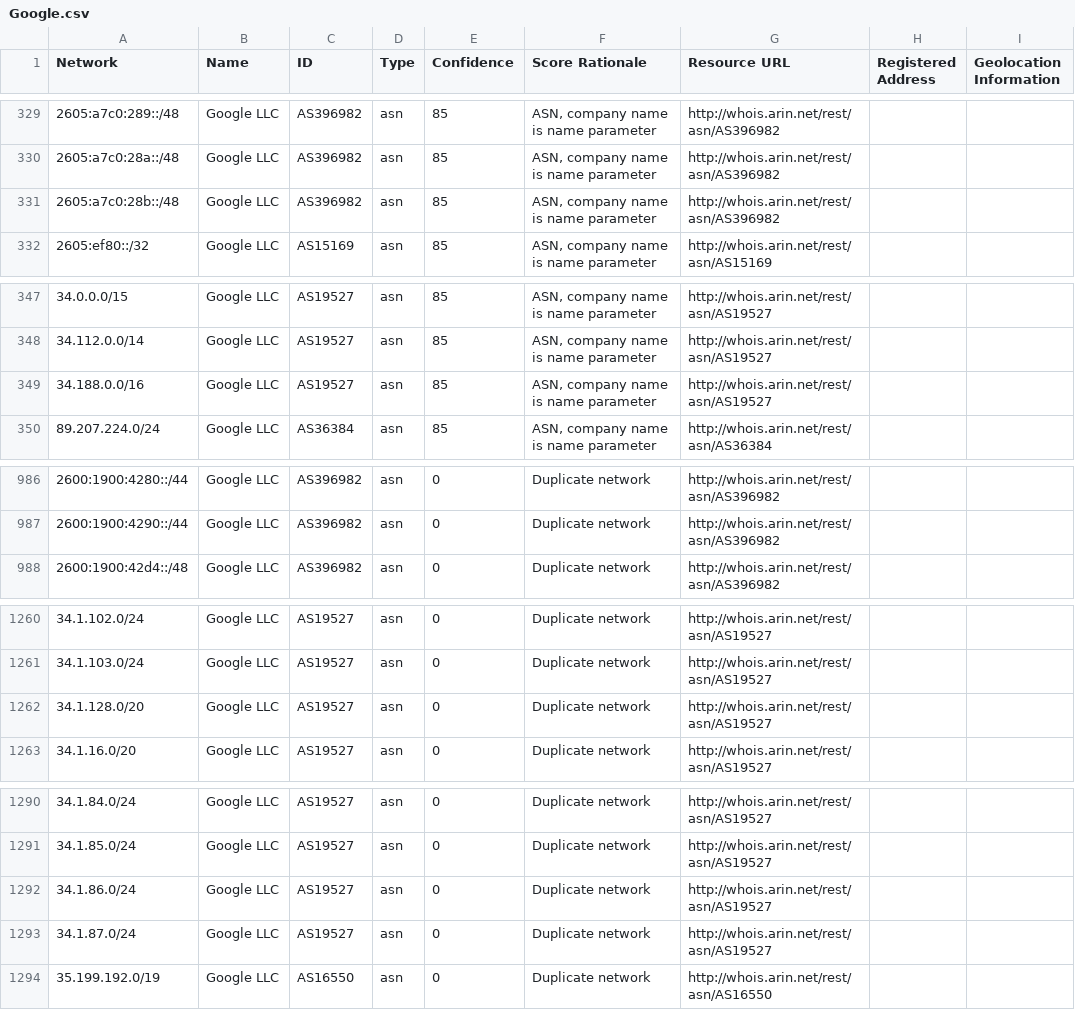
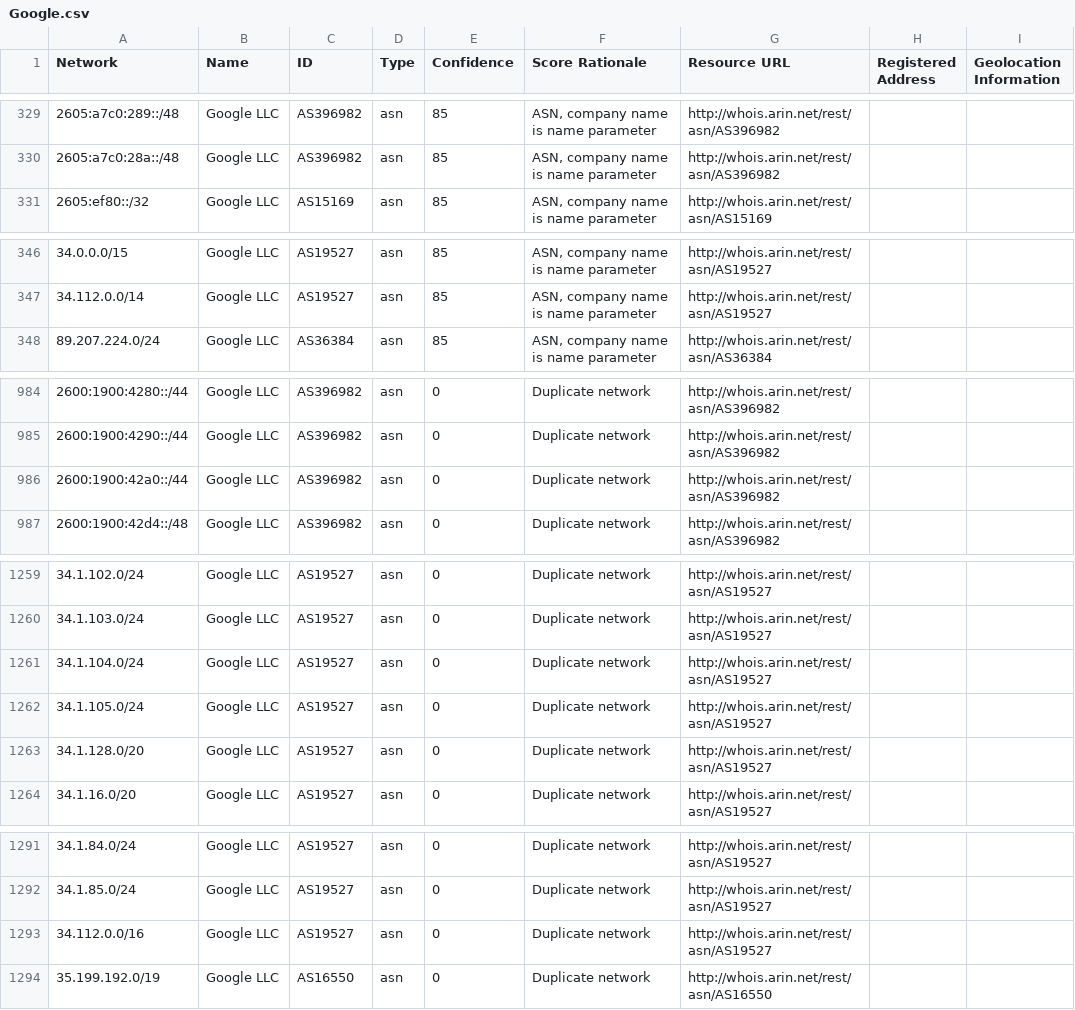
Before and after one commit to venkataramanab/NetblockTool, a CSV file: data/Google.csv, drawn as a sheet; only a part is shown, gaps mark what is left out.

```diff
--- a/data/Google.csv
+++ b/data/Google.csv
@@ -330,3 +330,2 @@ Network,Name,ID,Type,Confidence,Score Rationale,Resource URL,Registered Address,
 2605:a7c0:28a::/48,Google LLC,AS396982,asn,85,"ASN, company name is name parameter",http://whois.arin.net/rest/asn/AS396982,,
-2605:a7c0:28b::/48,Google LLC,AS396982,asn,85,"ASN, company name is name parameter",http://whois.arin.net/rest/asn/AS396982,,
 2605:ef80::/32,Google LLC,AS15169,asn,85,"ASN, company name is name parameter",http://whois.arin.net/rest/asn/AS15169,,
@@ -348,3 +347,2 @@ Network,Name,ID,Type,Confidence,Score Rationale,Resource URL,Registered Address,
 34.112.0.0/14,Google LLC,AS19527,asn,85,"ASN, company name is name parameter",http://whois.arin.net/rest/asn/AS19527,,
-34.188.0.0/16,Google LLC,AS19527,asn,85,"ASN, company name is name parameter",http://whois.arin.net/rest/asn/AS19527,,
 89.207.224.0/24,Google LLC,AS36384,asn,85,"ASN, company name is name parameter",http://whois.arin.net/rest/asn/AS36384,,
@@ -987,2 +985,3 @@ Network,Name,ID,Type,Confidence,Score Rationale,Resource URL,Registered Address,
 2600:1900:4290::/44,Google LLC,AS396982,asn,0,Duplicate network,http://whois.arin.net/rest/asn/AS396982,,
+2600:1900:42a0::/44,Google LLC,AS396982,asn,0,Duplicate network,http://whois.arin.net/rest/asn/AS396982,,
 2600:1900:42d4::/48,Google LLC,AS396982,asn,0,Duplicate network,http://whois.arin.net/rest/asn/AS396982,,
@@ -1261,2 +1260,4 @@ Network,Name,ID,Type,Confidence,Score Rationale,Resource URL,Registered Address,
 34.1.103.0/24,Google LLC,AS19527,asn,0,Duplicate network,http://whois.arin.net/rest/asn/AS19527,,
+34.1.104.0/24,Google LLC,AS19527,asn,0,Duplicate network,http://whois.arin.net/rest/asn/AS19527,,
+34.1.105.0/24,Google LLC,AS19527,asn,0,Duplicate network,http://whois.arin.net/rest/asn/AS19527,,
 34.1.128.0/20,Google LLC,AS19527,asn,0,Duplicate network,http://whois.arin.net/rest/asn/AS19527,,
@@ -1291,4 +1292,3 @@ Network,Name,ID,Type,Confidence,Score Rationale,Resource URL,Registered Address,
 34.1.85.0/24,Google LLC,AS19527,asn,0,Duplicate network,http://whois.arin.net/rest/asn/AS19527,,
-34.1.86.0/24,Google LLC,AS19527,asn,0,Duplicate network,http://whois.arin.net/rest/asn/AS19527,,
-34.1.87.0/24,Google LLC,AS19527,asn,0,Duplicate network,http://whois.arin.net/rest/asn/AS19527,,
+34.112.0.0/16,Google LLC,AS19527,asn,0,Duplicate network,http://whois.arin.net/rest/asn/AS19527,,
 35.199.192.0/19,Google LLC,AS16550,asn,0,Duplicate network,http://whois.arin.net/rest/asn/AS16550,,
```
Also changed, not shown: data/Facebook.csv.
